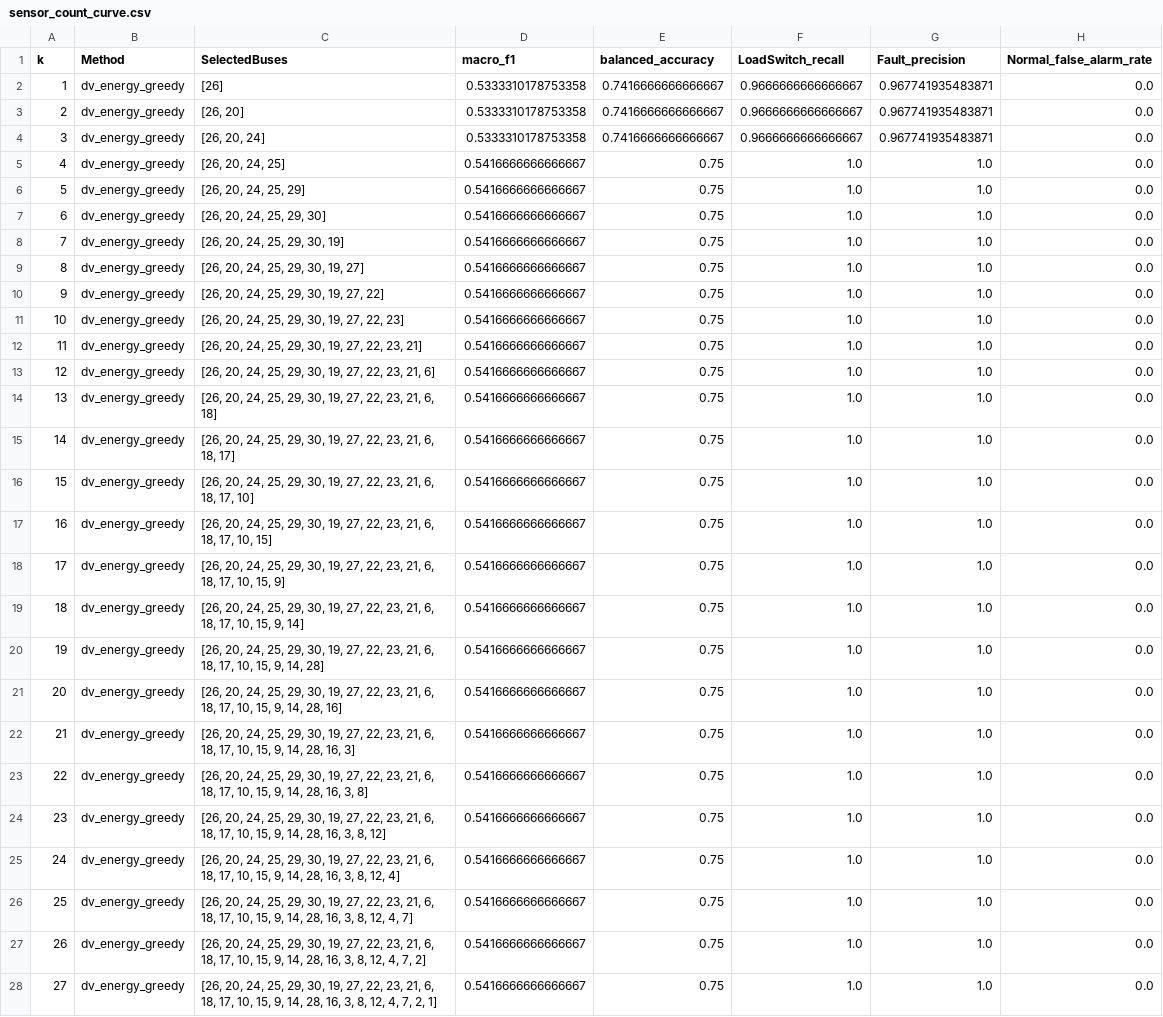
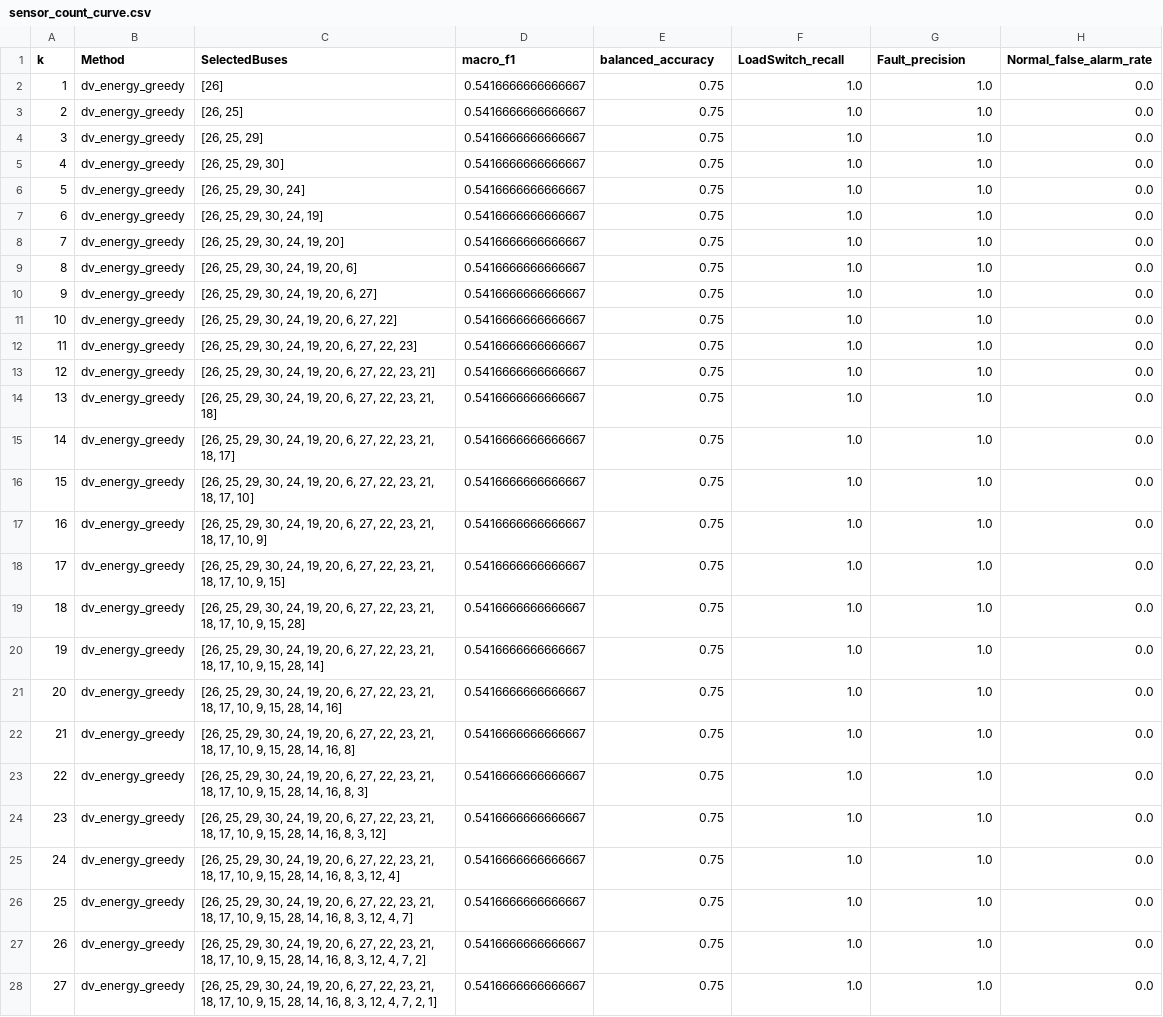
Before and after one commit to hjinyy/WMU_project, a CSV file: results/waveform_event_analysis/reports/sensor_count_curve.csv, drawn as a sheet; only a part is shown; the diff covers the shown part only; the diff names each change by its address in the sheet, - before the commit and + after, or states it on an @@ line.

```diff
--- a/results/waveform_event_analysis/reports/sensor_count_curve.csv
+++ b/results/waveform_event_analysis/reports/sensor_count_curve.csv
-D2:D4 (macro_f1): 0.5333310178753358
+D2:D4 (macro_f1): 0.5416666666666667
-E2:E4 (balanced_accuracy): 0.7416666666666667
+E2:E4 (balanced_accuracy): 0.75
-F2:F4 (LoadSwitch_recall): 0.9666666666666667
+F2:F4 (LoadSwitch_recall): 1.0
-G2:G4 (Fault_precision): 0.967741935483871
+G2:G4 (Fault_precision): 1.0
-C3 (SelectedBuses): [26, 20]
+C3 (SelectedBuses): [26, 25]
-C4 (SelectedBuses): [26, 20, 24]
+C4 (SelectedBuses): [26, 25, 29]
-C5 (SelectedBuses): [26, 20, 24, 25]
+C5 (SelectedBuses): [26, 25, 29, 30]
-C6 (SelectedBuses): [26, 20, 24, 25, 29]
+C6 (SelectedBuses): [26, 25, 29, 30, 24]
-C7 (SelectedBuses): [26, 20, 24, 25, 29, 30]
+C7 (SelectedBuses): [26, 25, 29, 30, 24, 19]
-C8 (SelectedBuses): [26, 20, 24, 25, 29, 30, 19]
+C8 (SelectedBuses): [26, 25, 29, 30, 24, 19, 20]
-C9 (SelectedBuses): [26, 20, 24, 25, 29, 30, 19, 27]
+C9 (SelectedBuses): [26, 25, 29, 30, 24, 19, 20, 6]
-C10 (SelectedBuses): [26, 20, 24, 25, 29, 30, 19, 27, 22]
+C10 (SelectedBuses): [26, 25, 29, 30, 24, 19, 20, 6, 27]
-C11 (SelectedBuses): [26, 20, 24, 25, 29, 30, 19, 27, 22, 23]
+C11 (SelectedBuses): [26, 25, 29, 30, 24, 19, 20, 6, 27, 22]
-C12 (SelectedBuses): [26, 20, 24, 25, 29, 30, 19, 27, 22, 23, 21]
+C12 (SelectedBuses): [26, 25, 29, 30, 24, 19, 20, 6, 27, 22, 23]
-C13 (SelectedBuses): [26, 20, 24, 25, 29, 30, 19, 27, 22, 23, 21, 6]
+C13 (SelectedBuses): [26, 25, 29, 30, 24, 19, 20, 6, 27, 22, 23, 21]
-C14 (SelectedBuses): [26, 20, 24, 25, 29, 30, 19, 27, 22, 23, 21, 6, 18]
+C14 (SelectedBuses): [26, 25, 29, 30, 24, 19, 20, 6, 27, 22, 23, 21, 18]
-C15 (SelectedBuses): [26, 20, 24, 25, 29, 30, 19, 27, 22, 23, 21, 6, 18, 17]
+C15 (SelectedBuses): [26, 25, 29, 30, 24, 19, 20, 6, 27, 22, 23, 21, 18, 17]
-C16 (SelectedBuses): [26, 20, 24, 25, 29, 30, 19, 27, 22, 23, 21, 6, 18, 17,…
+C16 (SelectedBuses): [26, 25, 29, 30, 24, 19, 20, 6, 27, 22, 23, 21, 18, 17,…
-C17 (SelectedBuses): [26, 20, 24, 25, 29, 30, 19, 27, 22, 23, 21, 6, 18, 17, 10, 15]
+C17 (SelectedBuses): [26, 25, 29, 30, 24, 19, 20, 6, 27, 22, 23, 21, 18, 17, 10, 9]
-C18 (SelectedBuses): [26, 20, 24, 25, 29, 30, 19, 27, 22, 23, 21, 6, 18, 17, 10, 15, 9]
+C18 (SelectedBuses): [26, 25, 29, 30, 24, 19, 20, 6, 27, 22, 23, 21, 18, 17, 10, 9, 15]
-C19 (SelectedBuses): [26, 20, 24, 25, 29, 30, 19, 27, 22, 23, 21, 6, 18, 17, 10, 15, 9, 14]
+C19 (SelectedBuses): [26, 25, 29, 30, 24, 19, 20, 6, 27, 22, 23, 21, 18, 17, 10, 9, 15, 28]
-C20 (SelectedBuses): [26, 20, 24, 25, 29, 30, 19, 27, 22, 23, 21, 6, 18, 17, 10, 15, 9, 14, 28]
+C20 (SelectedBuses): [26, 25, 29, 30, 24, 19, 20, 6, 27, 22, 23, 21, 18, 17, 10, 9, 15, 28, 14]
-C21 (SelectedBuses): [26, 20, 24, 25, 29, 30, 19, 27, 22, 23, 21, 6, 18, 17, 10, 15, 9, 14, 28, 16]
+C21 (SelectedBuses): [26, 25, 29, 30, 24, 19, 20, 6, 27, 22, 23, 21, 18, 17, 10, 9, 15, 28, 14, 16]
-C22 (SelectedBuses): [26, 20, 24, 25, 29, 30, 19, 27, 22, 23, 21, 6, 18, 17, 10, 15, 9, 14, 28, 16, 3]
+C22 (SelectedBuses): [26, 25, 29, 30, 24, 19, 20, 6, 27, 22, 23, 21, 18, 17, 10, 9, 15, 28, 14, 16, 8]
-C23 (SelectedBuses): [26, 20, 24, 25, 29, 30, 19, 27, 22, 23, 21, 6, 18, 17, 10, 15, 9, 14, 28, 16, 3, 8]
+C23 (SelectedBuses): [26, 25, 29, 30, 24, 19, 20, 6, 27, 22, 23, 21, 18, 17, 10, 9, 15, 28, 14, 16, 8, 3]
-C24 (SelectedBuses): [26, 20, 24, 25, 29, 30, 19, 27, 22, 23, 21, 6, 18, 17, 10, 15, 9, 14, 28, 16, 3, 8, 12]
+C24 (SelectedBuses): [26, 25, 29, 30, 24, 19, 20, 6, 27, 22, 23, 21, 18, 17, 10, 9, 15, 28, 14, 16, 8, 3, 12]
-C25 (SelectedBuses): [26, 20, 24, 25, 29, 30, 19, 27, 22, 23, 21, 6, 18, 17, 10, 15, 9, 14, 28, 16, 3, 8, 12, 4]
+C25 (SelectedBuses): [26, 25, 29, 30, 24, 19, 20, 6, 27, 22, 23, 21, 18, 17, 10, 9, 15, 28, 14, 16, 8, 3, 12, 4]
-C26 (SelectedBuses): [26, 20, 24, 25, 29, 30, 19, 27, 22, 23, 21, 6, 18, 17, 10, 15, 9, 14, 28, 16, 3, 8, 12, 4,…
+C26 (SelectedBuses): [26, 25, 29, 30, 24, 19, 20, 6, 27, 22, 23, 21, 18, 17, 10, 9, 15, 28, 14, 16, 8, 3, 12, 4,…
-C27 (SelectedBuses): [26, 20, 24, 25, 29, 30, 19, 27, 22, 23, 21, 6, 18, 17, 10, 15, 9, 14, 28, 16, 3, 8, 12, 4,…
+C27 (SelectedBuses): [26, 25, 29, 30, 24, 19, 20, 6, 27, 22, 23, 21, 18, 17, 10, 9, 15, 28, 14, 16, 8, 3, 12, 4,…
-C28 (SelectedBuses): [26, 20, 24, 25, 29, 30, 19, 27, 22, 23, 21, 6, 18, 17, 10, 15, 9, 14, 28, 16, 3, 8, 12, 4,…
+C28 (SelectedBuses): [26, 25, 29, 30, 24, 19, 20, 6, 27, 22, 23, 21, 18, 17, 10, 9, 15, 28, 14, 16, 8, 3, 12, 4,…
```
Also changed, not shown: 57 edited cells elsewhere in this file, results/waveform_event_analysis/reports/classification_full_wmu_metrics.csv, results/waveform_event_analysis/reports/feature_ablation_metrics.csv, 26 other files.
